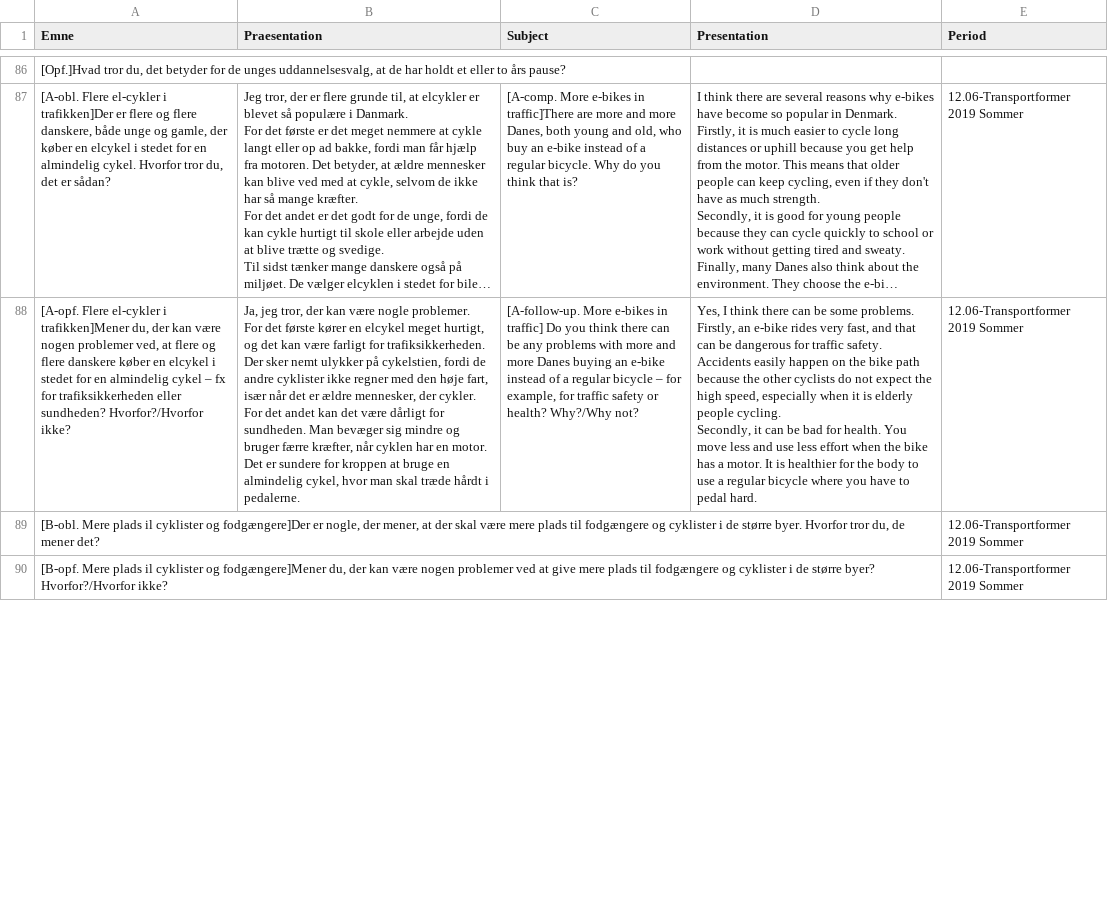
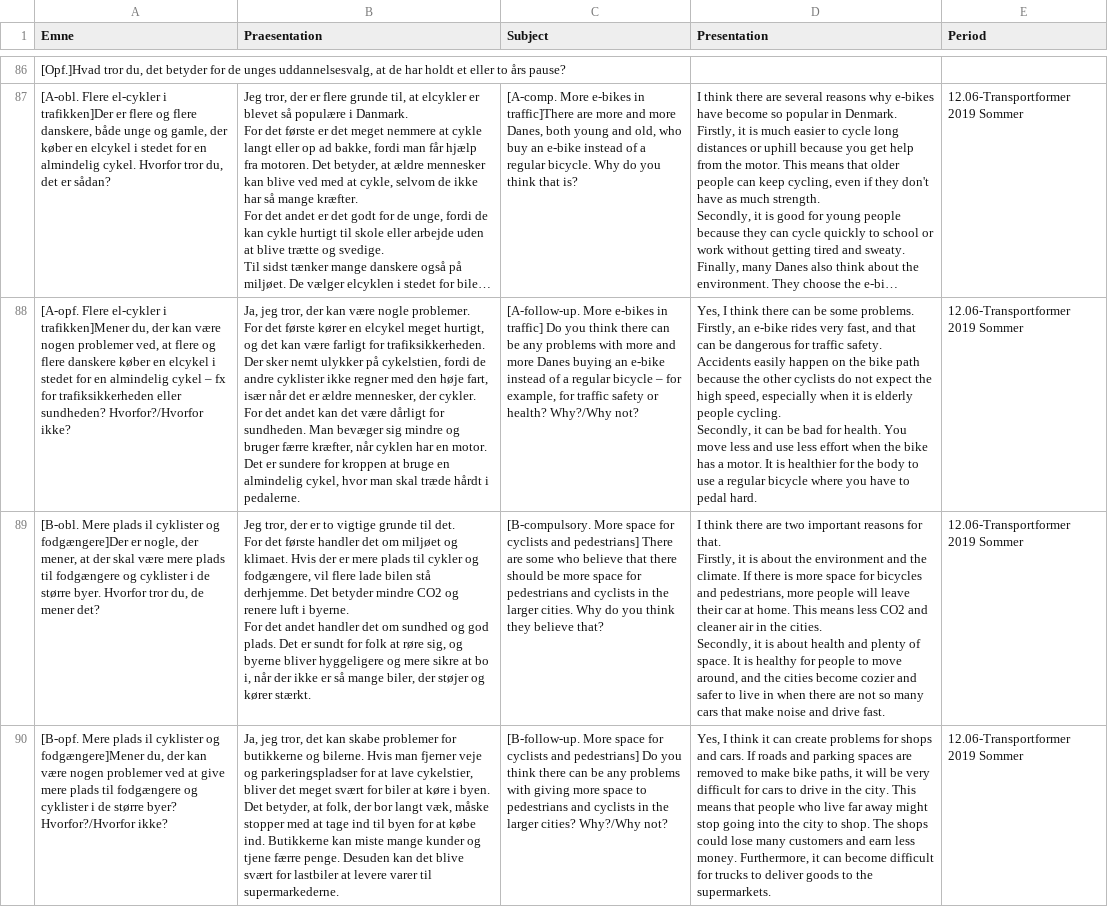
Before and after one commit to emreyurdaor-github/Flashcards, a CSV file: Flashcards/Data/speaking.csv, drawn as a sheet; only a part is shown, gaps mark what is left out; long unchanged cells end in …; ↵ is a line break in a cell; the diff covers the shown part only; the diff names each change by its address in the sheet, - before the commit and + after, or states it on an @@ line.

Commit message:
Enhance speaking CSV with new discussion prompts on environmental impact and urban cycling safety

```diff
--- a/Flashcards/Data/speaking.csv
+++ b/Flashcards/Data/speaking.csv
-B89 (Praesentation): (empty)
+B89 (Praesentation): Jeg tror, der er to vigtige grunde til det. ↵ For det første handler det om miljøet og klimaet. Hvis der er mere plads til cykler og fodgængere, vil flere lade bilen stå derhjemme. Det betyder mindre CO2 og renere luft i byerne. ↵ For det andet handler det om sundhed og god plads. Det er sundt for folk at røre sig, og byerne bliver hyggeligere og mere sikre at bo i, når der ikke er så mange biler, der støjer og kører stærkt.
-C89 (Subject): (empty)
+C89 (Subject): [B-compulsory. More space for cyclists and pedestrians] There are some who believe that there should be more space for pedestrians and cyclists in the larger cities. Why do you think they believe that?
-D89 (Presentation): (empty)
+D89 (Presentation): I think there are two important reasons for that. ↵ Firstly, it is about the environment and the climate. If there is more space for bicycles and pedestrians, more people will leave their car at home. This means less CO2 and cleaner air in the cities. ↵ Secondly, it is about health and plenty of space. It is healthy for people to move around, and the cities become cozier and safer to live in when there are not so many cars that make noise and drive fast.
-B90 (Praesentation): (empty)
+B90 (Praesentation): Ja, jeg tror, det kan skabe problemer for butikkerne og bilerne. Hvis man fjerner veje og parkeringspladser for at lave cykelstier, bliver det meget svært for biler at køre i byen. Det betyder, at folk, der bor langt væk, måske stopper med at tage ind til byen for at købe ind. Butikkerne kan miste mange kunder og tjene færre penge. Desuden kan det blive svært for lastbiler at levere varer til supermarkederne.
-C90 (Subject): (empty)
+C90 (Subject): [B-follow-up. More space for cyclists and pedestrians] Do you think there can be any problems with giving more space to pedestrians and cyclists in the larger cities? Why?/Why not?
-D90 (Presentation): (empty)
+D90 (Presentation): Yes, I think it can create problems for shops and cars. If roads and parking spaces are removed to make bike paths, it will be very difficult for cars to drive in the city. This means that people who live far away might stop going into the city to shop. The shops could lose many customers and earn less money. Furthermore, it can become difficult for trucks to deliver goods to the supermarkets.
```
Also changed, not shown: 6 edited cells elsewhere in this file, 1 other file.
